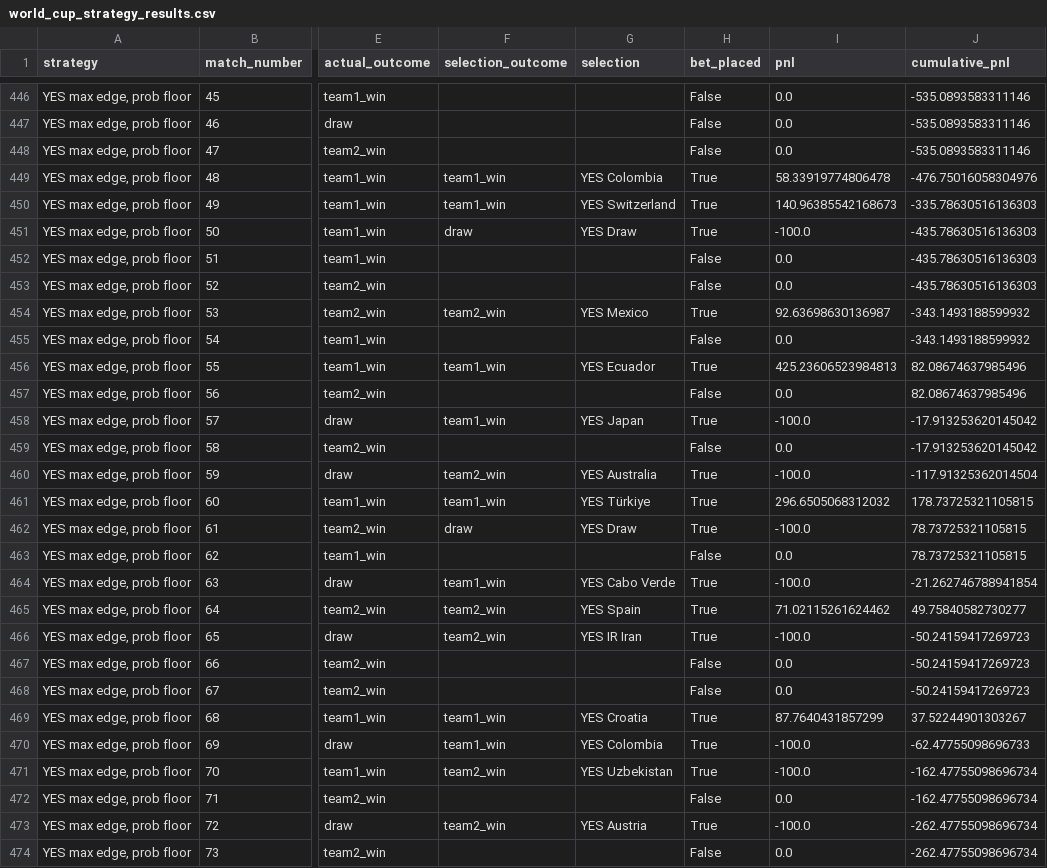
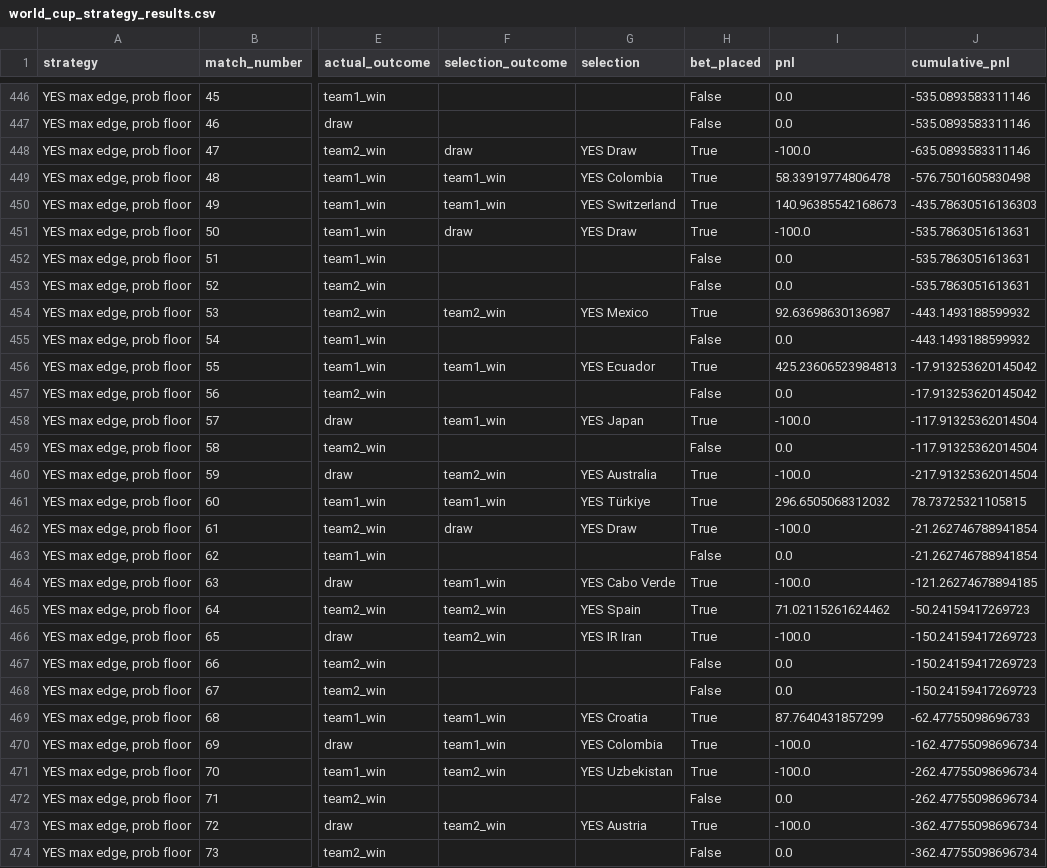
Before and after one commit to frederickpek/moirai, a CSV file: docs/data/football_elo_polymarket/world_cup_strategy_results.csv, drawn as a sheet; only a part is shown, gaps mark what is left out; the diff covers the shown part only; the diff names each change by its address in the sheet, - before the commit and + after, or states it on an @@ line.

```diff
--- a/docs/data/football_elo_polymarket/world_cup_strategy_results.csv
+++ b/docs/data/football_elo_polymarket/world_cup_strategy_results.csv
-F448 (selection_outcome): (empty)
+F448 (selection_outcome): draw
-G448 (selection): (empty)
+G448 (selection): YES Draw
-H448 (bet_placed): False
+H448 (bet_placed): True
-I448 (pnl): 0.0
+I448 (pnl): -100.0
-J448 (cumulative_pnl): -535.0893583311146
+J448 (cumulative_pnl): -635.0893583311146
-J449 (cumulative_pnl): -476.75016058304976
+J449 (cumulative_pnl): -576.7501605830498
-J450 (cumulative_pnl): -335.78630516136303
+J450 (cumulative_pnl): -435.78630516136303
-J451:J453 (cumulative_pnl): -435.78630516136303
+J451:J453 (cumulative_pnl): -535.7863051613631
-J454:J455 (cumulative_pnl): -343.1493188599932
+J454:J455 (cumulative_pnl): -443.1493188599932
-J456:J457 (cumulative_pnl): 82.08674637985496
+J456:J457 (cumulative_pnl): -17.913253620145042
-J458:J459 (cumulative_pnl): -17.913253620145042
+J458:J459 (cumulative_pnl): -117.91325362014504
-J460 (cumulative_pnl): -117.91325362014504
+J460 (cumulative_pnl): -217.91325362014504
-J461 (cumulative_pnl): 178.73725321105815
+J461 (cumulative_pnl): 78.73725321105815
-J462:J463 (cumulative_pnl): 78.73725321105815
+J462:J463 (cumulative_pnl): -21.262746788941854
-J464 (cumulative_pnl): -21.262746788941854
+J464 (cumulative_pnl): -121.26274678894185
-J465 (cumulative_pnl): 49.75840582730277
+J465 (cumulative_pnl): -50.24159417269723
-J466:J468 (cumulative_pnl): -50.24159417269723
+J466:J468 (cumulative_pnl): -150.24159417269723
-J469 (cumulative_pnl): 37.52244901303267
+J469 (cumulative_pnl): -62.47755098696733
-J470 (cumulative_pnl): -62.47755098696733
+J470 (cumulative_pnl): -162.47755098696734
-J471:J472 (cumulative_pnl): -162.47755098696734
+J471:J472 (cumulative_pnl): -262.47755098696734
-J473:J474 (cumulative_pnl): -262.47755098696734
+J473:J474 (cumulative_pnl): -362.47755098696734
```
Also changed, not shown: 27 edited cells elsewhere in this file, data/cache/football_elo_polymarket/elo_2026_results.tsv, docs/data/football_elo_polymarket/world_cup_knockout_bracket.csv, 7 other files.
